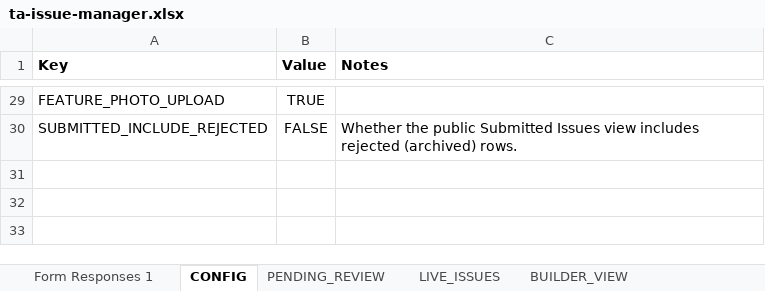
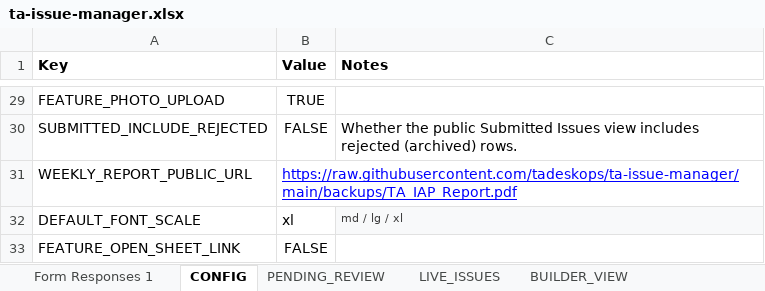
Before and after one commit to tadeskops/ta-issue-manager, an Excel workbook: backups/ta-issue-manager.xlsx, sheet CONFIG, drawn as a sheet; only a part is shown, gaps mark what is left out; values as stored, in another font and other column widths than the file's, no borders; charts and pictures not drawn; the diff names each change by its address in the sheet, - before the commit and + after, or states it on an @@ line.

Commit message:
backup: v7 2026-06-07 13:39 IST

```diff
--- a/backups/ta-issue-manager.xlsx (sheet CONFIG)
+++ b/backups/ta-issue-manager.xlsx (sheet CONFIG)
+row 31: WEEKLY_REPORT_PUBLIC_URL | https://raw.githubusercontent.com/tadeskops/ta-issue-manager/main/backups/TA_IAP_Report.pdf
+row 32: DEFAULT_FONT_SCALE | xl | md / lg / xl
+row 33: FEATURE_OPEN_SHEET_LINK | FALSE
```
Also changed, not shown: sheet PENDING_REVIEW, sheet Form Responses 1, sheet LIVE_ISSUES.
